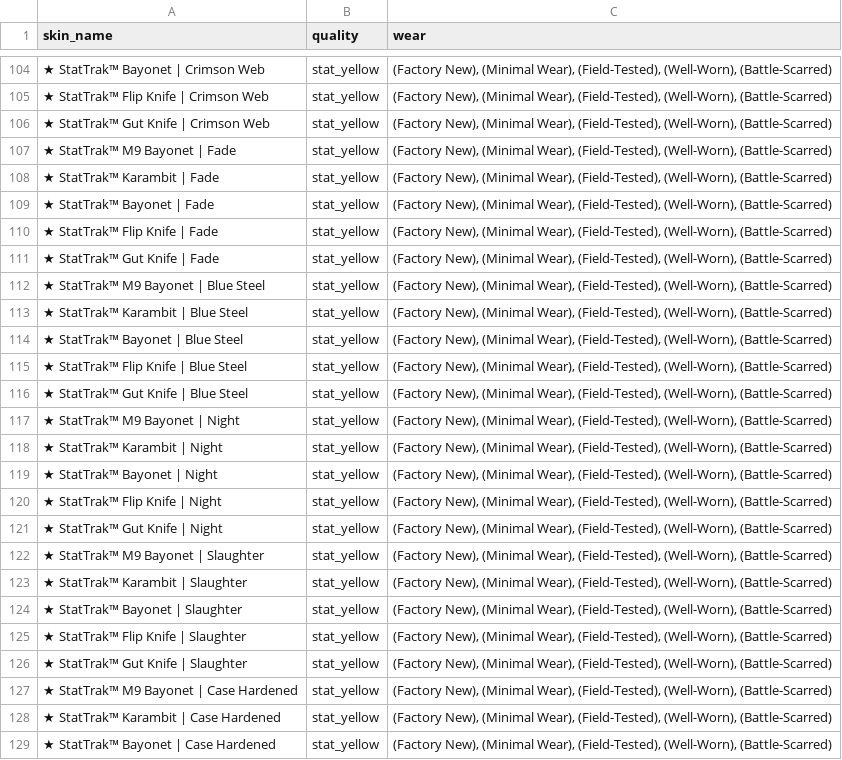
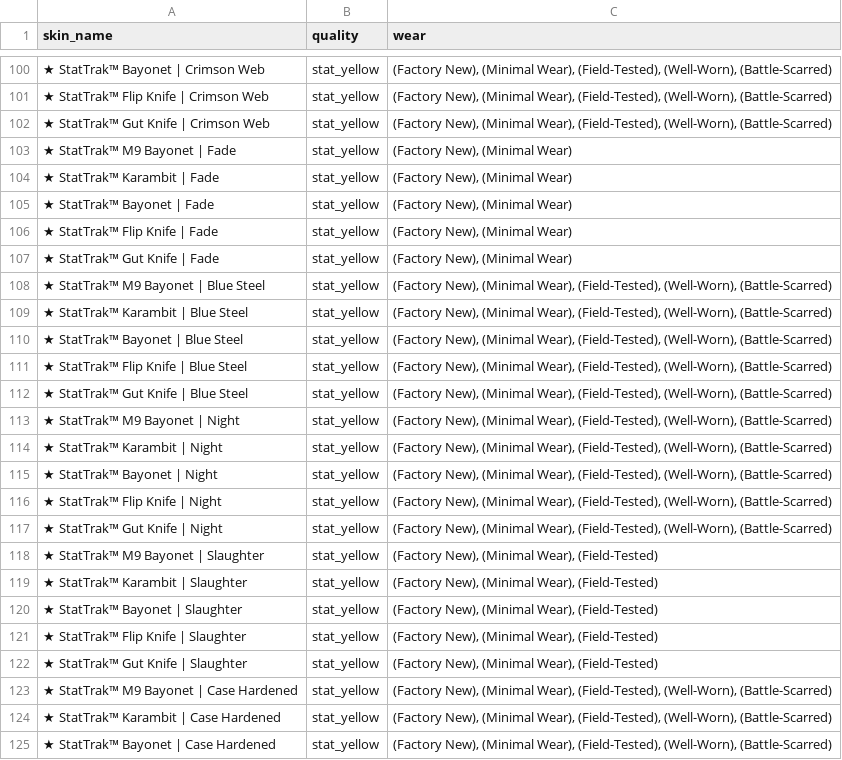
Before and after one commit to FantaWauWau/steam-marketprice, a CSV file: finished cases/winter_offensive_case.csv (was bravo_case.csv), drawn as a sheet; only a part is shown, gaps mark what is left out; addresses are those after the commit; the diff covers the shown part only; the diff names each change by its address in the sheet, - before the commit and + after, or states it on an @@ line.

```diff
--- a/bravo_case.csv
+++ b/finished cases/winter_offensive_case.csv
-C103:C107 (wear): …New), (Minimal Wear), (Field-Tested), (Well-Worn), (Battle-Scarred)
+C103:C107 (wear): …New), (Minimal Wear)
-C118:C122 (wear): …(Minimal Wear), (Field-Tested), (Well-Worn), (Battle-Scarred)
+C118:C122 (wear): …(Minimal Wear), (Field-Tested)
```
Also changed, not shown: 11 added rows, 15 removed rows and 34 edited cells elsewhere in this file, 8 other files.
